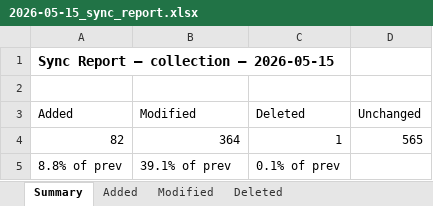
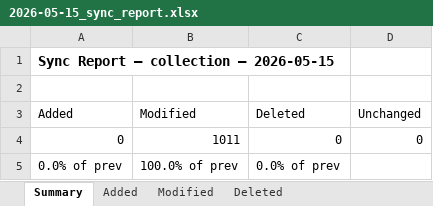
Before and after one commit to ViseshXX/content-tracker-data, an Excel workbook: reports/collection/2026-05-15_sync_report.xlsx, sheet Summary, drawn as a sheet; values as stored, in another font and other column widths than the file's, no borders; removed rows and columns are numbered as before the commit, all else as after; the diff names each change by its address in the sheet, - before the commit and + after, or states it on an @@ line.

```diff
--- a/reports/collection/2026-05-15_sync_report.xlsx (sheet Summary)
+++ b/reports/collection/2026-05-15_sync_report.xlsx (sheet Summary)
-row 4: 82 | 364 | 1 | 565
+row 4: 0 | 1011 | 0 | 0
-A5 (Added): 8.8% of prev
+A5 (Added): 0.0% of prev
-B5 (Modified): 39.1% of prev
+B5 (Modified): 100.0% of prev
-C5 (Deleted): 0.1% of prev
+C5 (Deleted): 0.0% of prev
```
Also changed, not shown: sheet Modified, sheet Added, sheet Deleted, reports/content/gu/2026-05-15_sync_report.xlsx, reports/content/or/2026-05-15_sync_report.xlsx, 14 other files.
